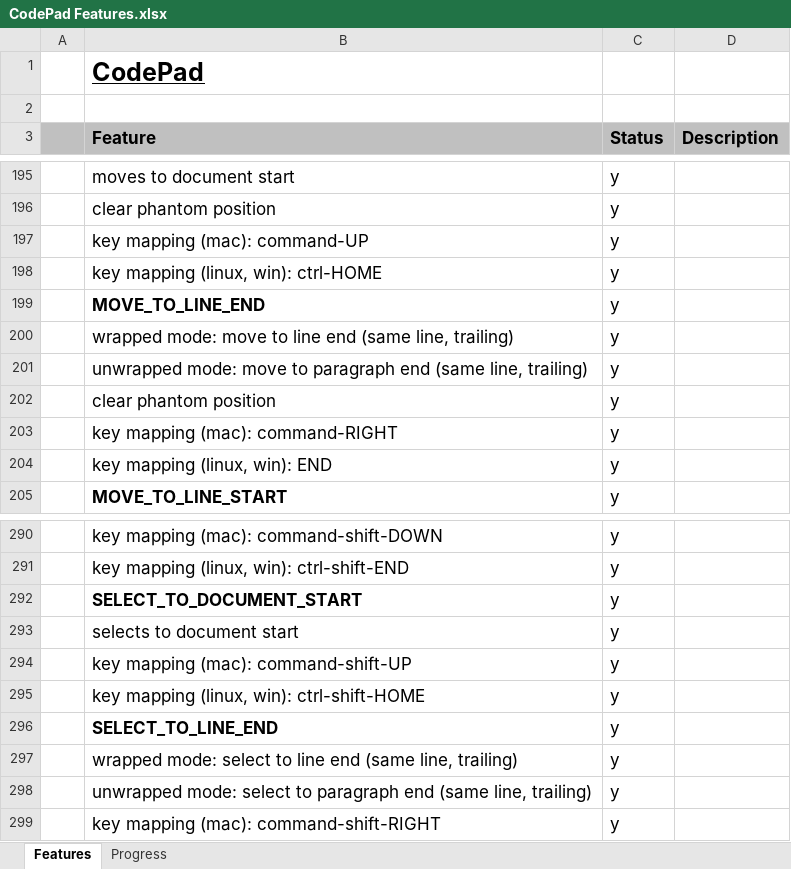
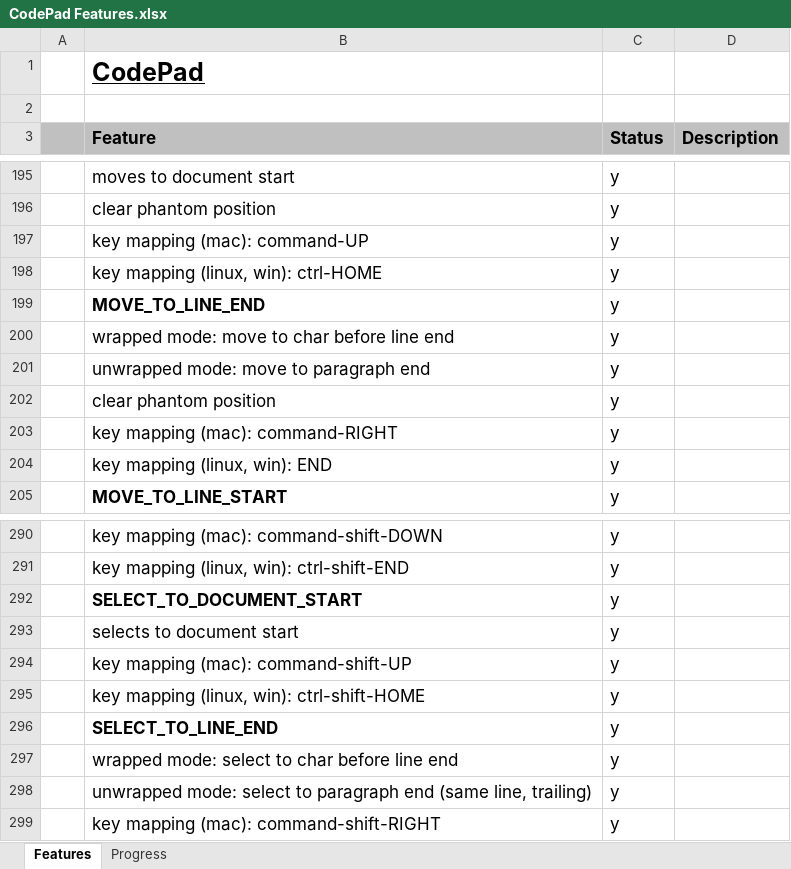
Before and after one commit to andy-goryachev/CodePad, an Excel workbook: CodePad Features.xlsx, sheet Features, drawn as a sheet; only a part is shown, gaps mark what is left out; values as stored, in another font and other column widths than the file's, no borders; conditional formats not drawn; the diff names each change by its address in the sheet, - before the commit and + after, or states it on an @@ line.

```diff
--- a/CodePad Features.xlsx (sheet Features)
+++ b/CodePad Features.xlsx (sheet Features)
-B200 (Feature): …move to line end (same line, trailing)
+B200 (Feature): …move to char before line end
-B201 (Feature): …paragraph end (same line, trailing)
+B201 (Feature): …paragraph end
-B297 (Feature): …select to line end (same line, trailing)
+B297 (Feature): …select to char before line end
```
Also changed, not shown: charts or pictures, 3 other files.
